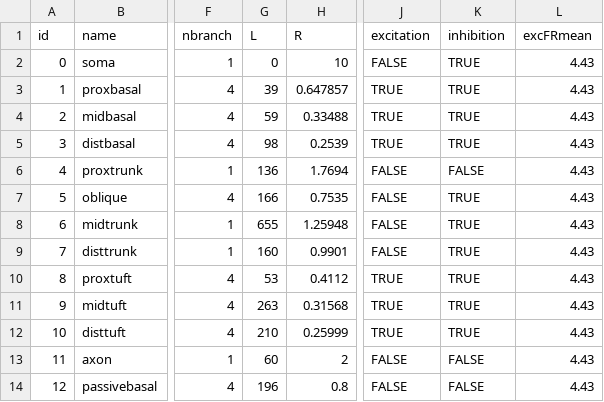
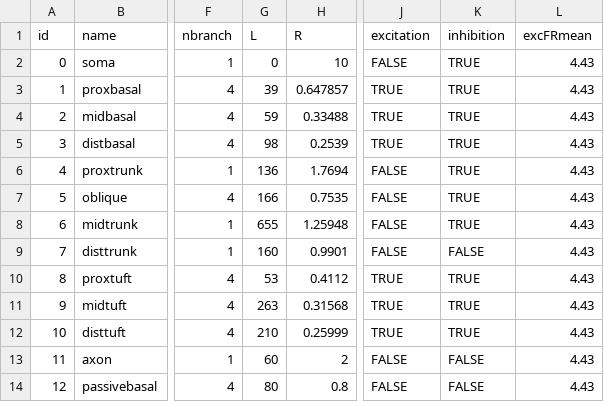
Before and after one commit to davidfague/Stylized-ReducedOrder-L5-Model, a CSV file: geom_parameters.csv, drawn as a sheet; only a part is shown, gaps mark what is left out; the diff names each change by its address in the sheet, - before the commit and + after, or states it on an @@ line.

Commit message:
Fix passive basal.

```diff
--- a/geom_parameters.csv
+++ b/geom_parameters.csv
-K6 (inhibition): FALSE
+K6 (inhibition): TRUE
-K9 (inhibition): TRUE
+K9 (inhibition): FALSE
-G14 (L): 196
+G14 (L): 80
```
